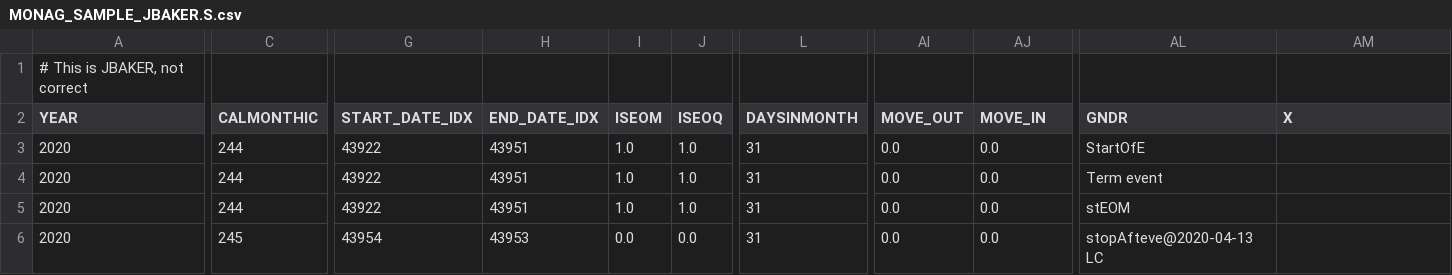
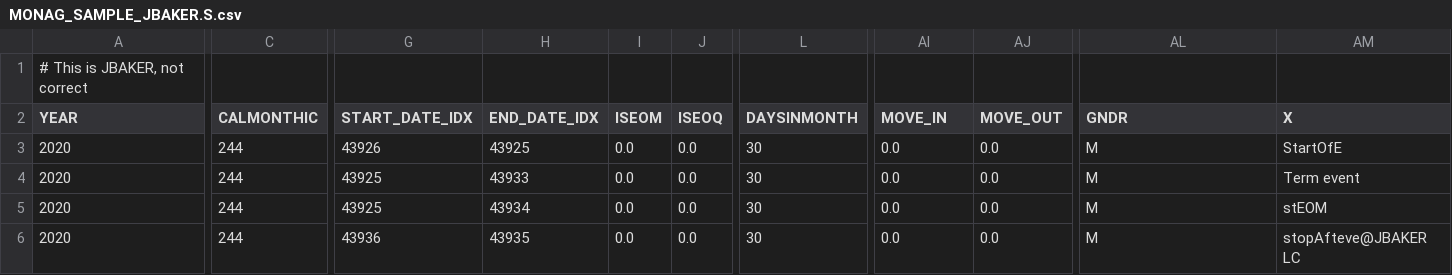
Before and after one commit to jfseb/data_gen_dated_events, a CSV file: input/MONAG_SAMPLE_JBAKER.S.csv, drawn as a sheet; only a part is shown, gaps mark what is left out; the diff covers the shown part only; the diff names each change by its address in the sheet, - before the commit and + after, or states it on an @@ line.

```diff
--- a/input/MONAG_SAMPLE_JBAKER.S.csv
+++ b/input/MONAG_SAMPLE_JBAKER.S.csv
-AI2: MOVE_OUT
+AI2: MOVE_IN
-AJ2: MOVE_IN
+AJ2: MOVE_OUT
-G3 (START_DATE_IDX): 43922
+G3 (START_DATE_IDX): 43926
-H3 (END_DATE_IDX): 43951
+H3 (END_DATE_IDX): 43925
-I3:I5 (ISEOM): 1.0
+I3:I5 (ISEOM): 0.0
-J3:J5 (ISEOQ): 1.0
+J3:J5 (ISEOQ): 0.0
-L3:L6 (DAYSINMONTH): 31
+L3:L6 (DAYSINMONTH): 30
-AL3 (GNDR): StartOfE
+AL3 (GNDR): M
-AM3 (X): (empty)
+AM3 (X): StartOfE
-G4:G5 (START_DATE_IDX): 43922
+G4:G5 (START_DATE_IDX): 43925
-H4 (END_DATE_IDX): 43951
+H4 (END_DATE_IDX): 43933
-AL4 (GNDR): Term event
+AL4 (GNDR): M
-AM4 (X): (empty)
+AM4 (X): Term event
-H5 (END_DATE_IDX): 43951
+H5 (END_DATE_IDX): 43934
-AL5 (GNDR): stEOM
+AL5 (GNDR): M
-AM5 (X): (empty)
+AM5 (X): stEOM
-C6 (CALMONTHIC): 245
+C6 (CALMONTHIC): 244
-G6 (START_DATE_IDX): 43954
+G6 (START_DATE_IDX): 43936
-H6 (END_DATE_IDX): 43953
+H6 (END_DATE_IDX): 43935
-AL6 (GNDR): stopAfteve@2020-04-13 LC
+AL6 (GNDR): M
-AM6 (X): (empty)
+AM6 (X): stopAfteve@JBAKER LC
```
Also changed, not shown: 3 edited cells elsewhere in this file, MONAG_0150_000003.S.A.csv, RANGE_0150_000003.C.csv, 25 other files.
